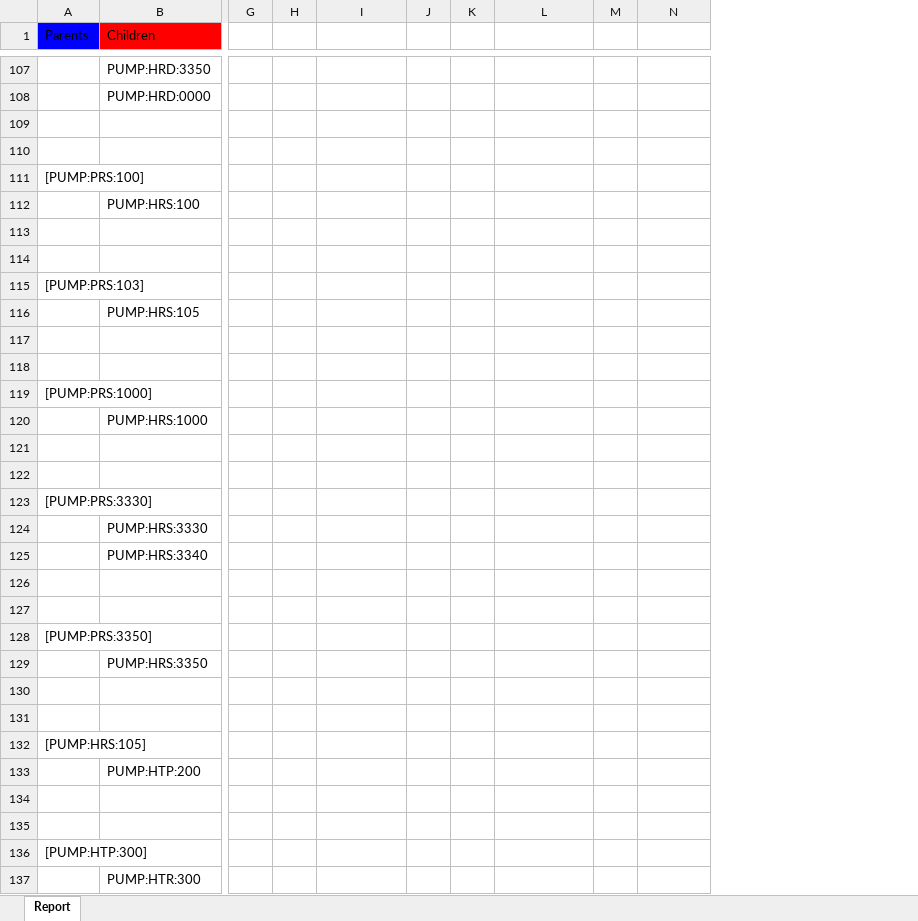
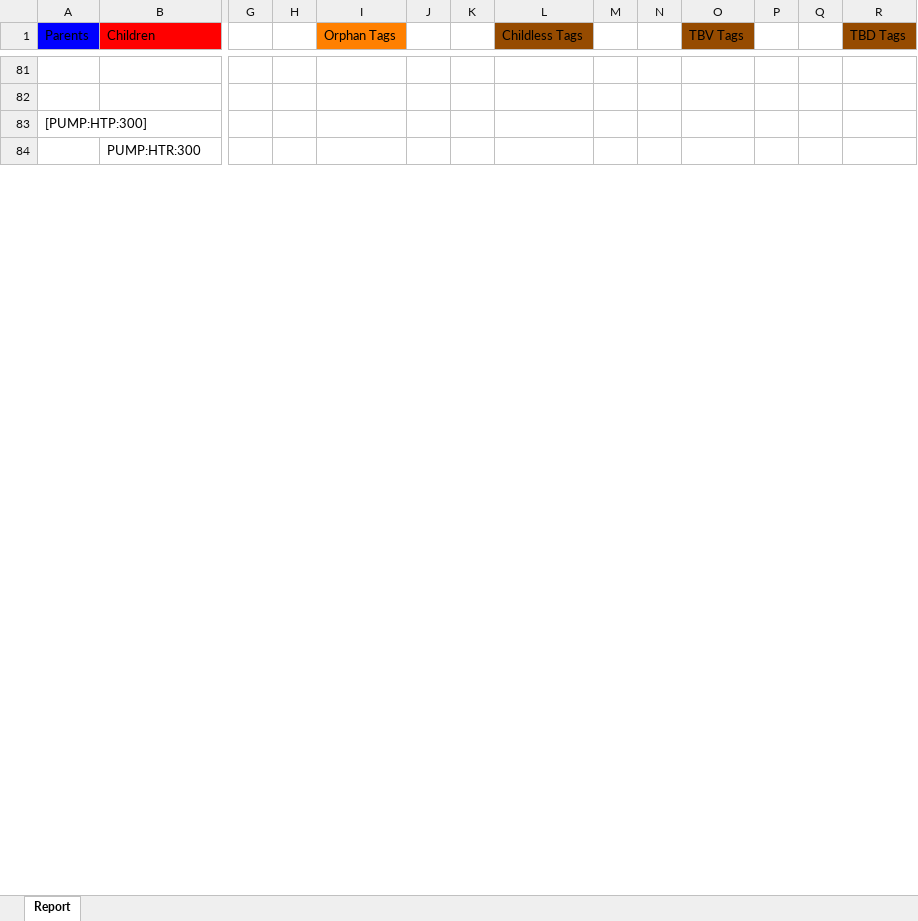
Before and after one commit to JanWilliamHaug/TARGEST.Windows.Final-1.4, an Excel workbook: AllTags.xlsx, sheet Report, drawn as a sheet; only a part is shown, gaps mark what is left out; values as stored, in another font and other column widths than the file's, no borders; removed rows and columns are numbered as before the commit, all else as after; rows hold the shown columns only; the diff covers the shown part only; the diff names each change by its address in the sheet, - before the commit and + after, or states it on an @@ line.

Commit message:
Edited excel reports

```diff
--- a/AllTags.xlsx (sheet Report)
+++ b/AllTags.xlsx (sheet Report)
+column M, empty
+column P, empty
+column Q, empty
+column R (TBD Tags), empty
-I1: (empty)
+I1: Orphan Tags
-I1 fill: none
+I1 fill: #FF8000
-L1: (empty)
+L1: Childless Tags
-L1 fill: none
+L1 fill: #964B00
-O1: (empty)
+O1: TBV Tags
-O1 fill: none
+O1 fill: #964B00
-row 107:  | PUMP:HRD:3350
-row 108:  | PUMP:HRD:0000
-row 109: (empty)
-row 110: (empty)
-row 111: [PUMP:PRS:100]
-row 112:  | PUMP:HRS:100
-row 113: (empty)
-row 114: (empty)
-row 115: [PUMP:PRS:103]
-row 116:  | PUMP:HRS:105
-row 117: (empty)
-row 118: (empty)
-row 119: [PUMP:PRS:1000]
-row 120:  | PUMP:HRS:1000
-row 121: (empty)
-row 122: (empty)
-row 123: [PUMP:PRS:3330]
-row 124:  | PUMP:HRS:3330
-row 125:  | PUMP:HRS:3340
-row 126: (empty)
-row 127: (empty)
-row 128: [PUMP:PRS:3350]
-row 129:  | PUMP:HRS:3350
-row 130: (empty)
-row 131: (empty)
-row 132: [PUMP:HRS:105]
-row 133:  | PUMP:HTP:200
```
Also changed, not shown: 92 added rows, 21 removed rows, 7 moved rows and 98 edited cells elsewhere in this sheet, Tags&Requirements.xlsx, 8 other files.
